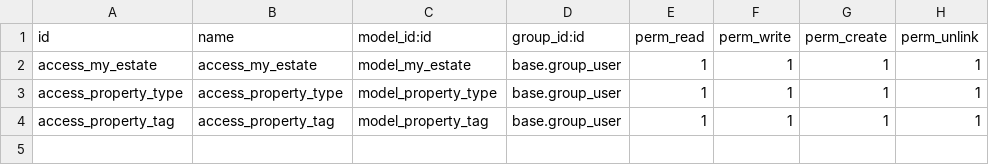
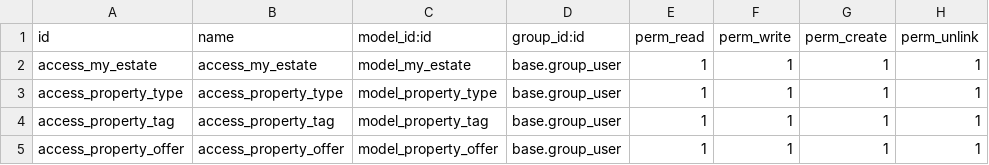
Before and after one commit to G-first-t/odoo-real-estate-module, a CSV file: addons/my_estates/security/ir.model.access.csv, drawn as a sheet.

Commit message:
creatin offer model one2many

```diff
--- a/addons/my_estates/security/ir.model.access.csv
+++ b/addons/my_estates/security/ir.model.access.csv
@@ -4 +4,2 @@ access_property_type,access_property_type,model_property_type,base.group_user,1,
 access_property_tag,access_property_tag,model_property_tag,base.group_user,1,1,1,1
+access_property_offer,access_property_offer,model_property_offer,base.group_user,1,1,1,1
```
Also changed, not shown: 5 other files.
